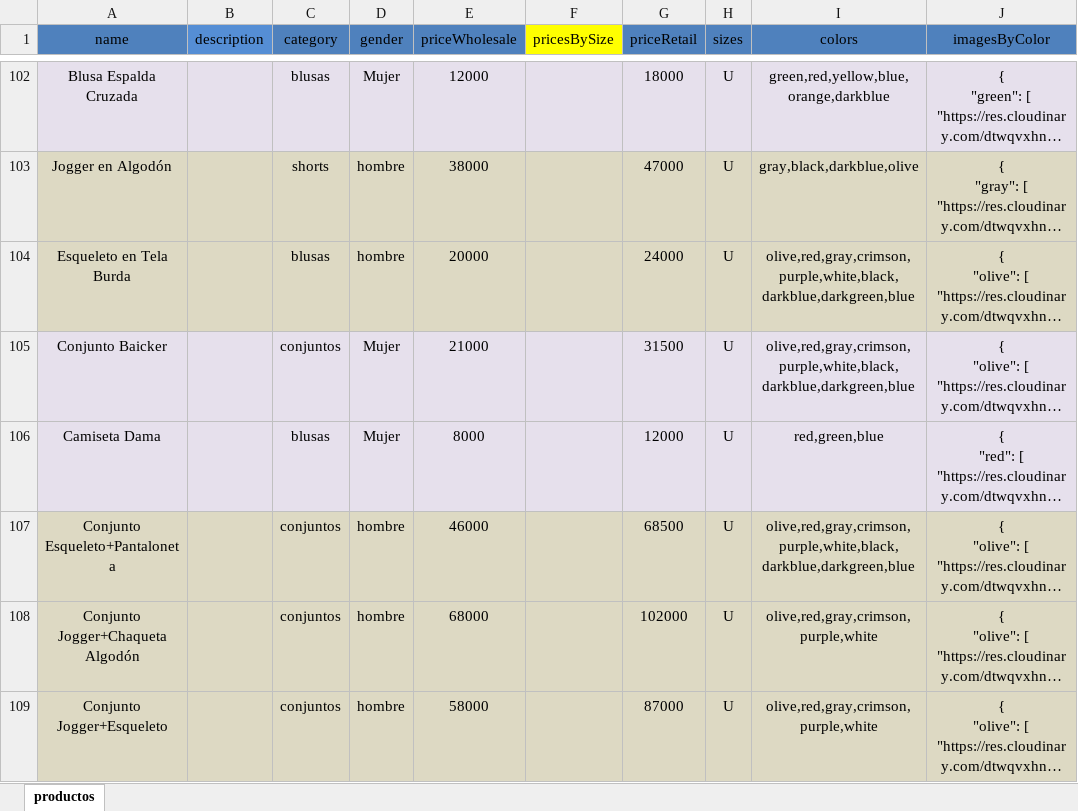
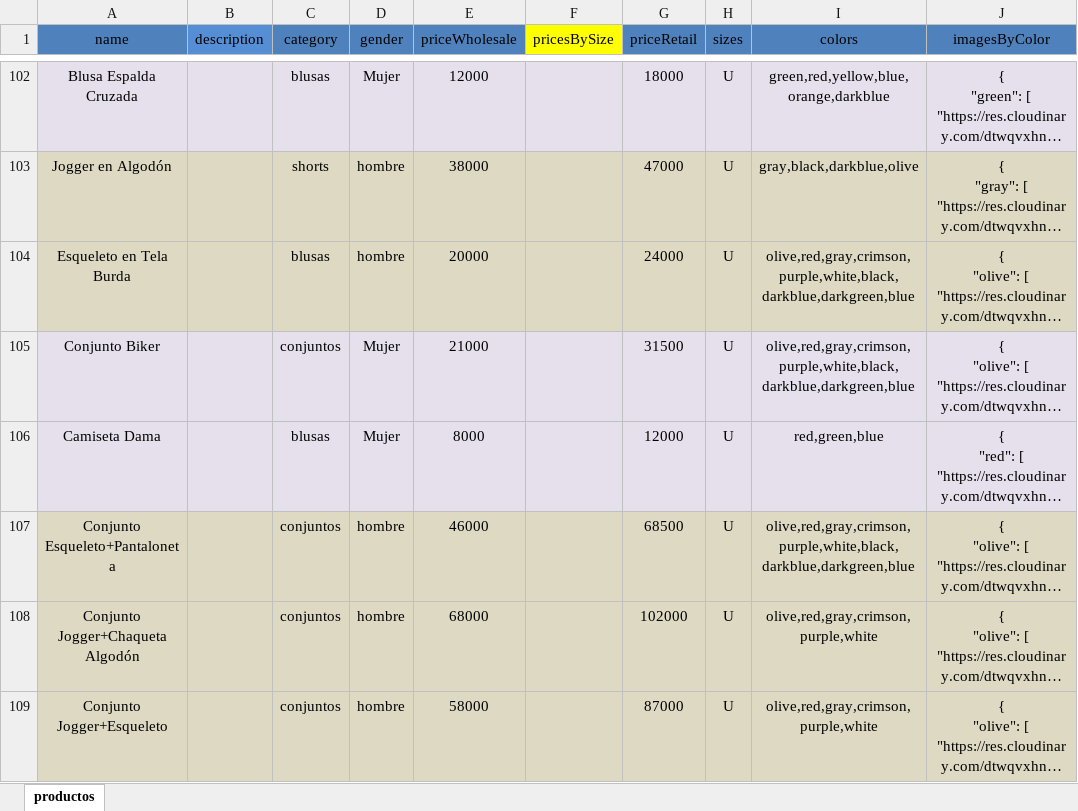
Before and after one commit to Jairo-create/designcasper_back, an Excel workbook: productos.xlsx, sheet productos, drawn as a sheet; only a part is shown, gaps mark what is left out; long unchanged cells end in …; values as stored, in another font and other column widths than the file's, no borders; the diff covers the shown part only; the diff names each change by its address in the sheet, - before the commit and + after, or states it on an @@ line.

```diff
--- a/productos.xlsx (sheet productos)
+++ b/productos.xlsx (sheet productos)
-A105 (name): Conjunto Baicker
+A105 (name): Conjunto Biker
```
Also changed, not shown: 4 added rows and 4 edited cells elsewhere in this sheet, 1 other file.
